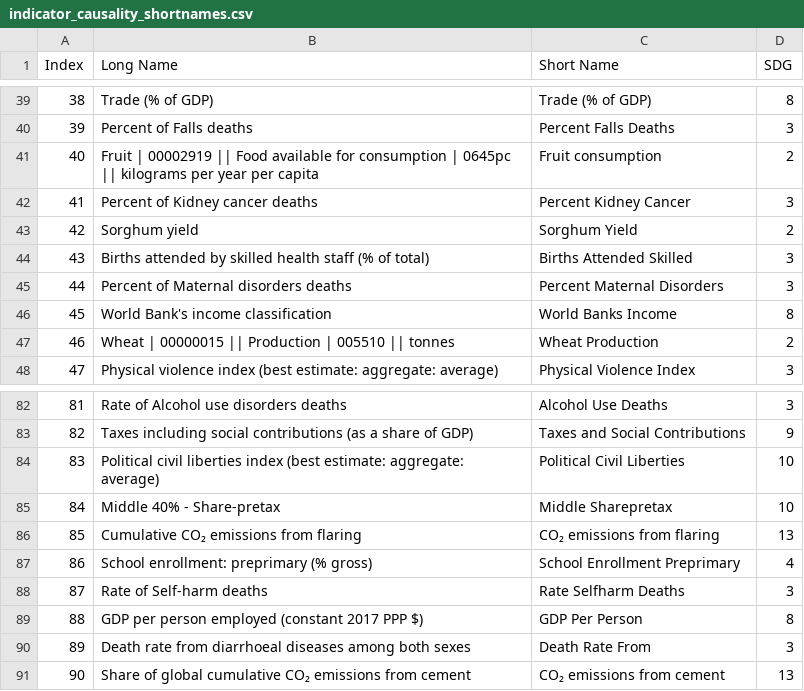
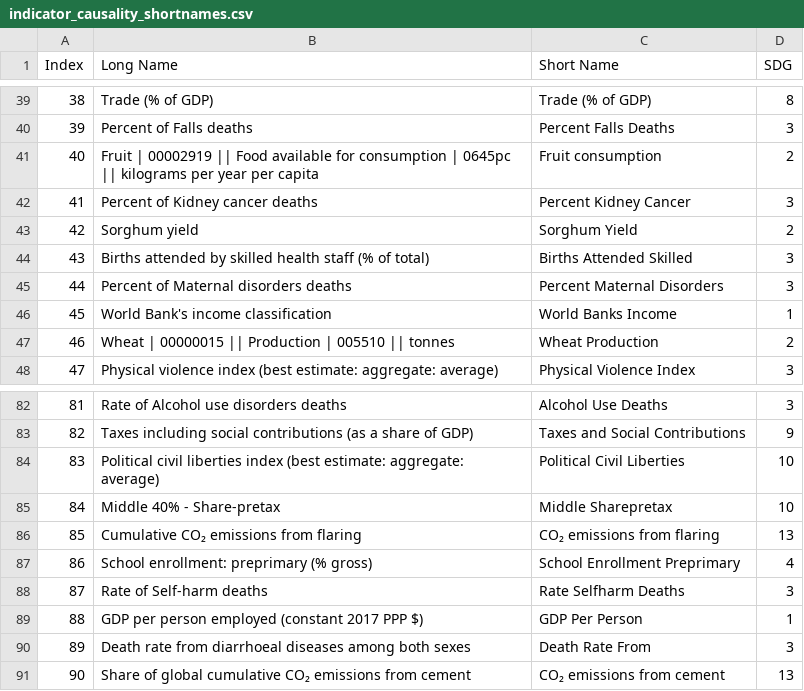
Before and after one commit to IRCAI-SDGobservatory/data, a CSV file: indicator_causality_shortnames.csv, drawn as a sheet; only a part is shown, gaps mark what is left out.

Commit message:
Update indicator_causality_shortnames.csv

```diff
--- a/indicator_causality_shortnames.csv
+++ b/indicator_causality_shortnames.csv
@@ -45,3 +45,3 @@ Index,Long Name,Short Name,SDG
 44,Percent of Maternal disorders deaths,Percent Maternal Disorders,3
-45,World Bank's income classification,World Banks Income,8
+45,World Bank's income classification,World Banks Income,1
 46,Wheat | 00000015 || Production | 005510 || tonnes,Wheat Production,2
@@ -88,3 +88,3 @@ Index,Long Name,Short Name,SDG
 87,Rate of Self-harm deaths,Rate Selfharm Deaths,3
-88,GDP per person employed (constant 2017 PPP $),GDP Per Person,8
+88,GDP per person employed (constant 2017 PPP $),GDP Per Person,1
 89,Death rate from diarrhoeal diseases among both sexes,Death Rate From,3
```
